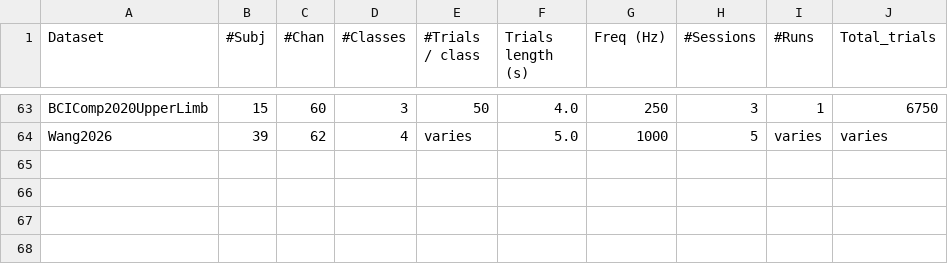
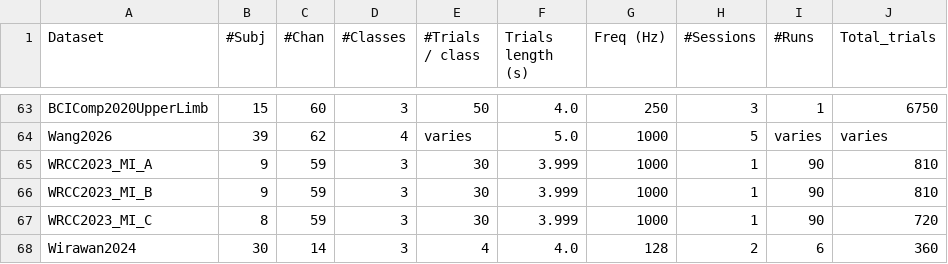
Before and after one commit to NeuroTechX/moabb, a CSV file: moabb/datasets/summary_imagery.csv, drawn as a sheet; only a part is shown, gaps mark what is left out.

Commit message:
Add draft WRCC and MIMED motor imagery loaders with isolated trials

```diff
--- a/moabb/datasets/summary_imagery.csv
+++ b/moabb/datasets/summary_imagery.csv
@@ -64 +64,5 @@ BCIComp2020UpperLimb,15,60,3,50,4.0,250,3,1,6750
 Wang2026,39,62,4,varies,5.0,1000,5,varies,varies
+WRCC2023_MI_A,9,59,3,30,3.999,1000,1,90,810
+WRCC2023_MI_B,9,59,3,30,3.999,1000,1,90,810
+WRCC2023_MI_C,8,59,3,30,3.999,1000,1,90,720
+Wirawan2024,30,14,3,4,4.0,128,2,6,360
```
Also changed, not shown: 10 other files.
